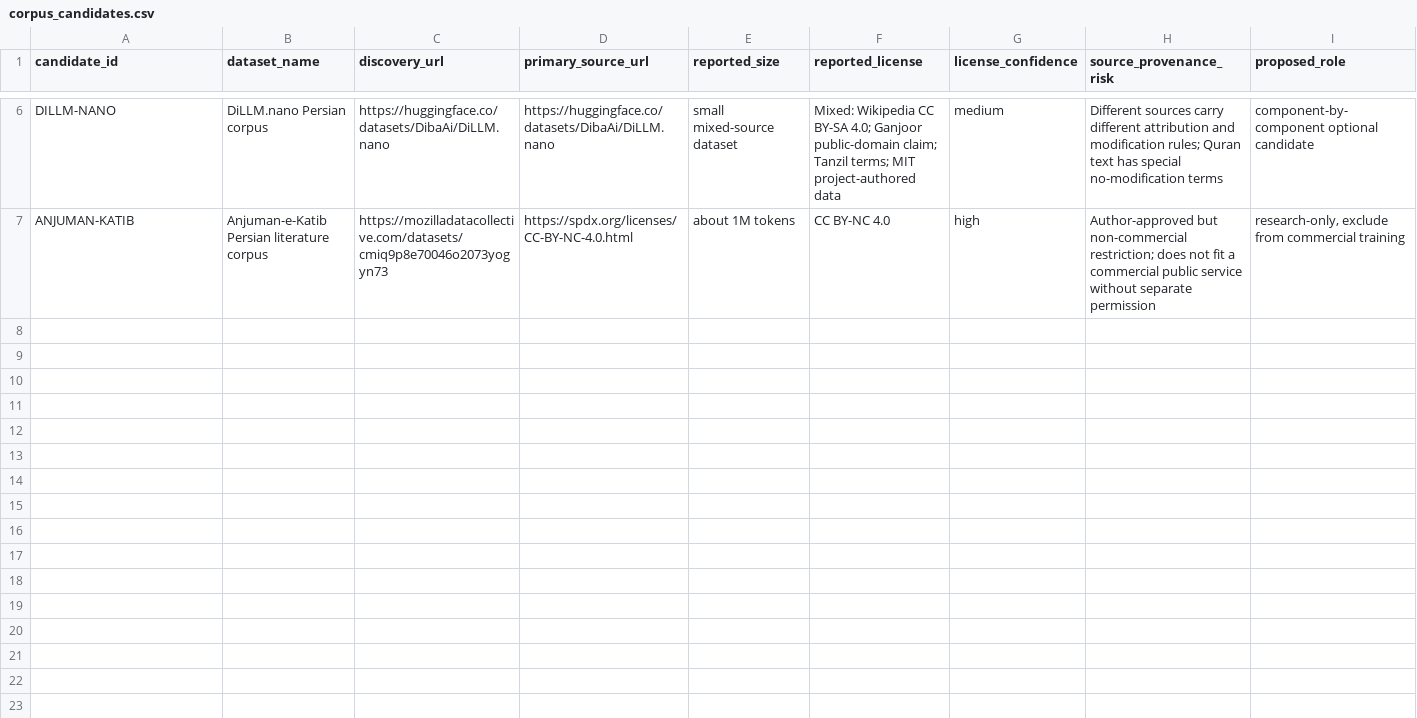
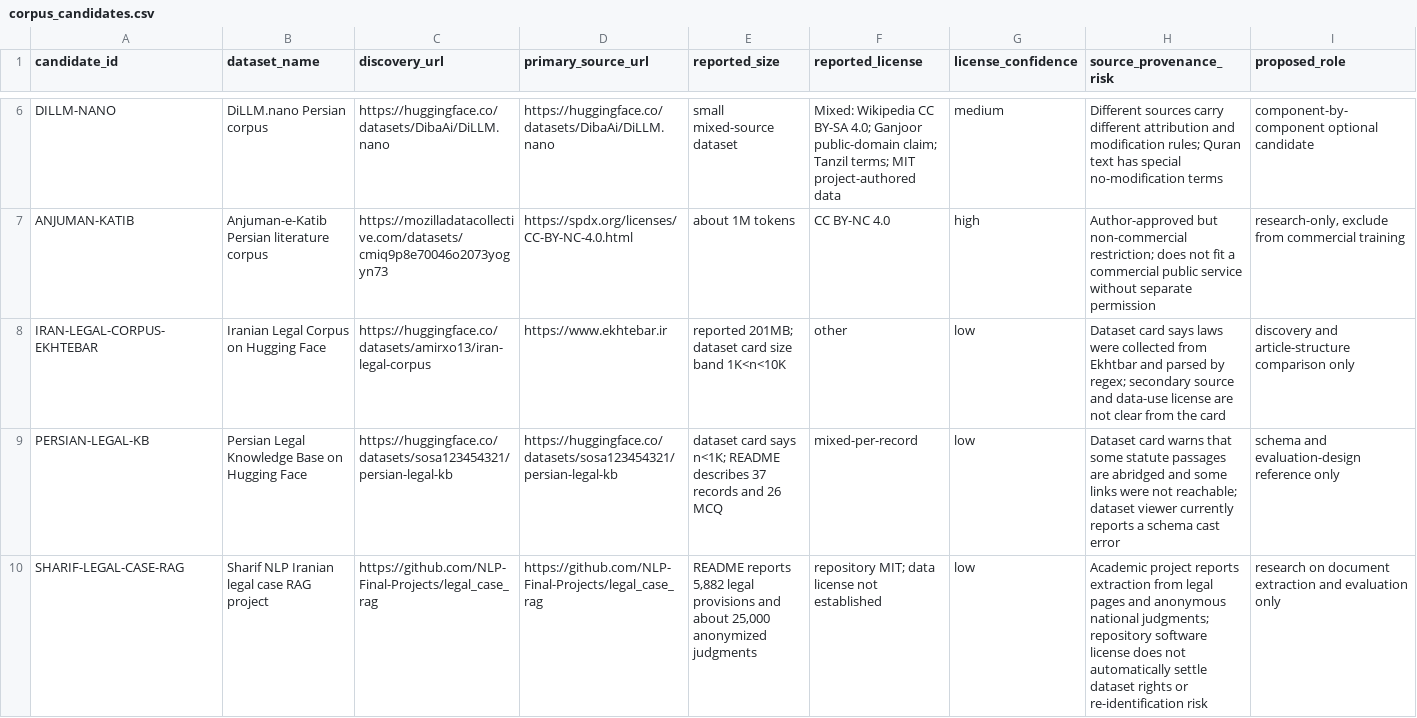
Before and after one commit to imanmoazzamvahid-lgtm/amlak058-site, a CSV file: iran-llm/data/corpus_candidates.csv, drawn as a sheet; only a part is shown, gaps mark what is left out; rows hold the shown columns only; the diff names each change by its address in the sheet, - before the commit and + after, or states it on an @@ line.

Commit message:
Register discovered Iranian legal corpora as unapproved candidates

```diff
--- a/iran-llm/data/corpus_candidates.csv
+++ b/iran-llm/data/corpus_candidates.csv
+row 8: IRAN-LEGAL-CORPUS-EKHTEBAR | Iranian Legal Corpus on Hugging Face | https://huggingface.co/datasets/amirxo13/iran-legal-corpus | https://www.ekhtebar.ir | reported 201MB; dataset card size band 1K<n<10K | other | low | Dataset card says laws were collected from Ekhtbar and parsed by regex; secondary source and data-use license are not clear from the card | discovery and article-structure comparison only
+row 9: PERSIAN-LEGAL-KB | Persian Legal Knowledge Base on Hugging Face | https://huggingface.co/datasets/sosa123454321/persian-legal-kb | https://huggingface.co/datasets/sosa123454321/persian-legal-kb | dataset card says n<1K; README describes 37 records and 26 MCQ | mixed-per-record | low | Dataset card warns that some statute passages are abridged and some links were not reachable; dataset viewer currently reports a schema cast error | schema and evaluation-design reference only
+row 10: SHARIF-LEGAL-CASE-RAG | Sharif NLP Iranian legal case RAG project | https://github.com/NLP-Final-Projects/legal_case_rag | https://github.com/NLP-Final-Projects/legal_case_rag | README reports 5,882 legal provisions and about 25,000 anonymized judgments | repository MIT; data license not established | low | Academic project reports extraction from legal pages and anonymous national judgments; repository software license does not automatically settle dataset rights or re-identification risk | research on document extraction and evaluation only
```
